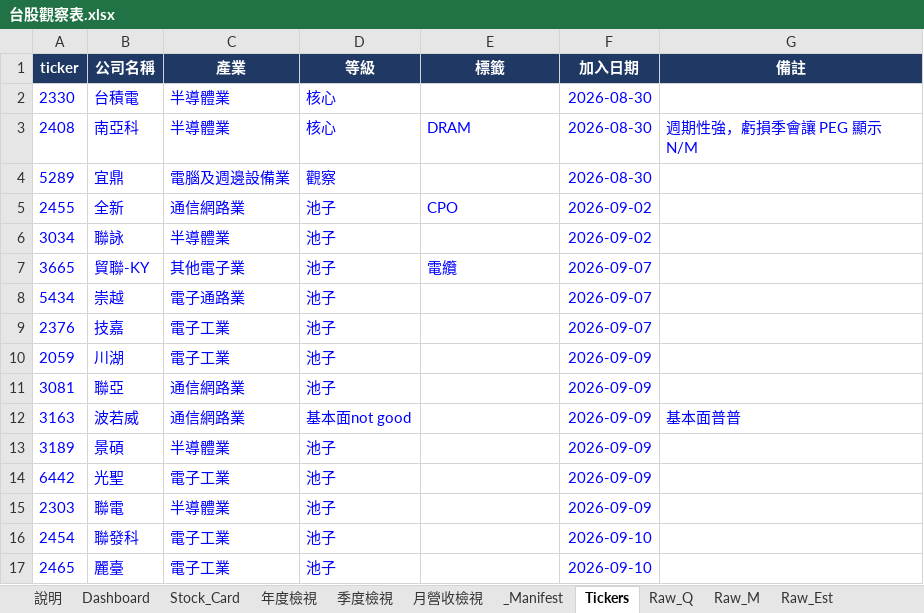
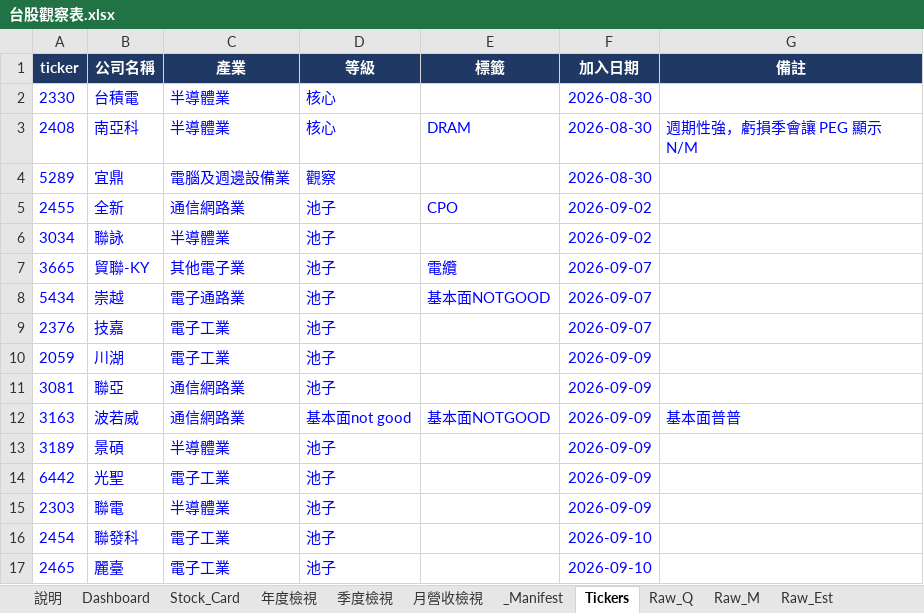
Before and after one commit to Kira11-ja/TWstocktrack, an Excel workbook: 台股觀察表.xlsx, sheet Tickers, drawn as a sheet; only a part is shown; values as stored, in another font and other column widths than the file's, no borders; the diff names each change by its address in the sheet, - before the commit and + after, or states it on an @@ line.

```diff
--- a/台股觀察表.xlsx (sheet Tickers)
+++ b/台股觀察表.xlsx (sheet Tickers)
-E8 (標籤): (empty)
+E8 (標籤): 基本面NOTGOOD
-E12 (標籤): (empty)
+E12 (標籤): 基本面NOTGOOD
```
Also changed, not shown: 3 other files.
